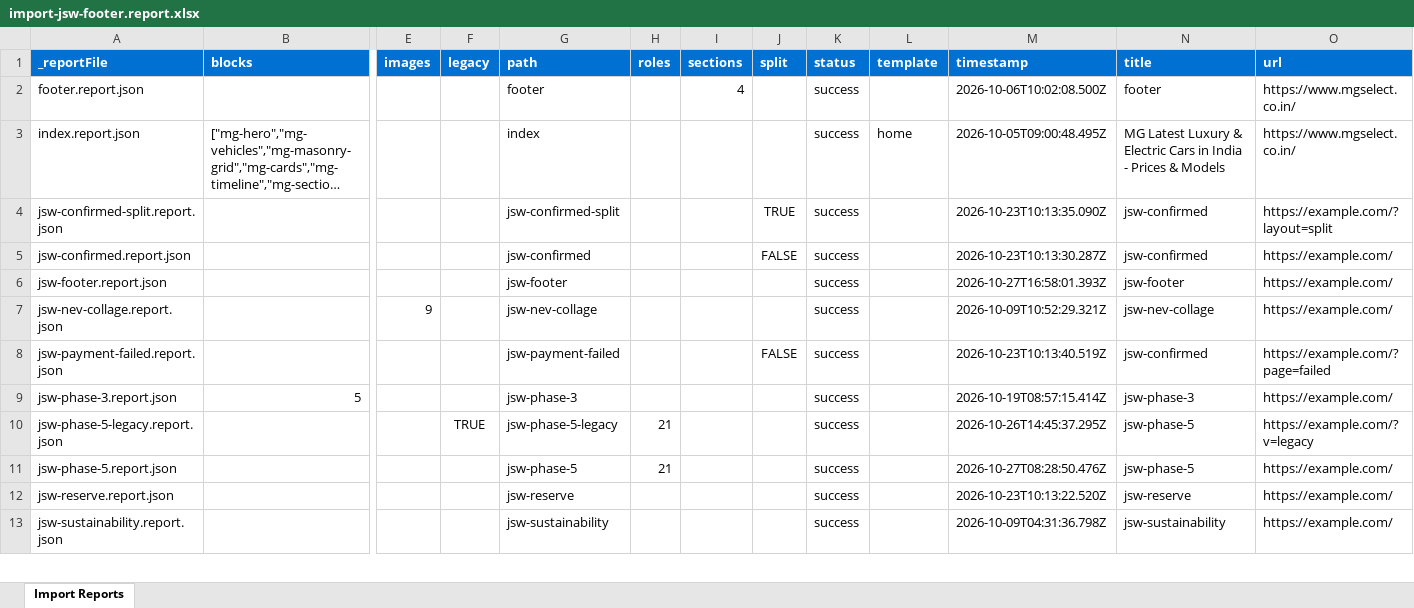
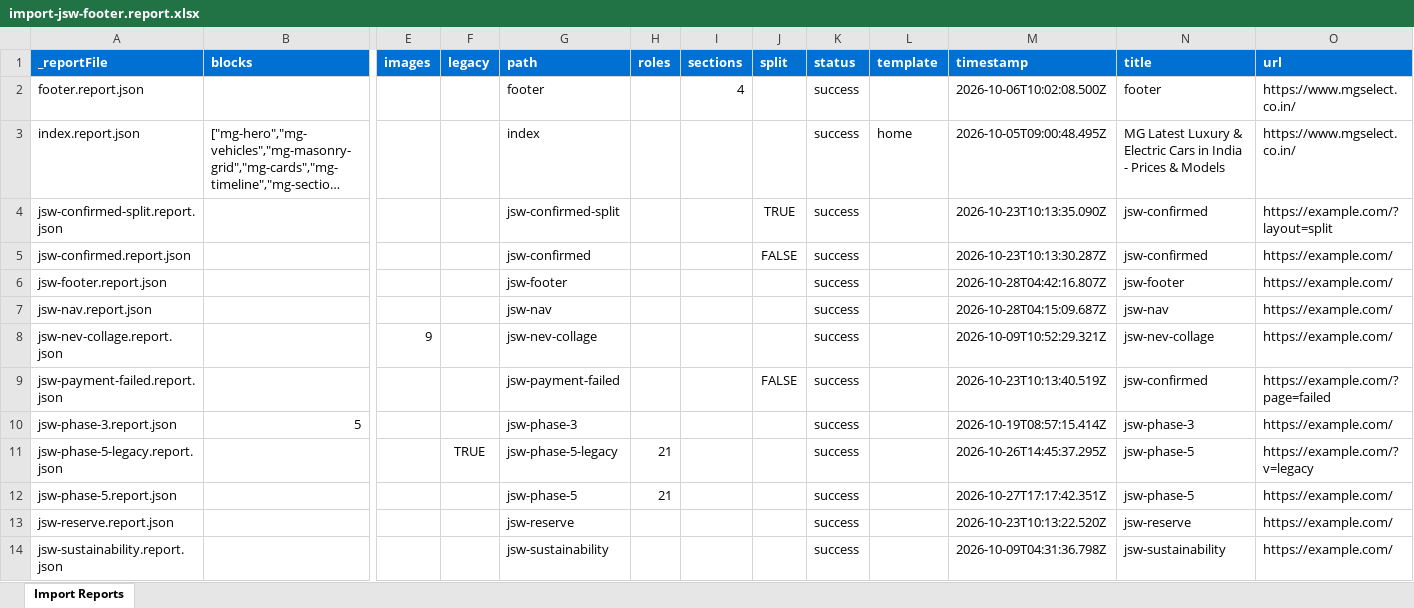
Before and after one commit to Faraz-Axeno/eds-idx, an Excel workbook: tools/importer/reports/import-jsw-footer.report.xlsx, sheet Import Reports, drawn as a sheet; only a part is shown, gaps mark what is left out; long unchanged cells end in …; values as stored, in another font and other column widths than the file's, no borders; addresses are those after the commit; rows hold the shown columns only; the diff names each change by its address in the sheet, - before the commit and + after, or states it on an @@ line.

Commit message:
Add jsw-footer block options
Automated migration updates generated by Experience Modernization Agent.

Changed files: 8

```diff
--- a/tools/importer/reports/import-jsw-footer.report.xlsx (sheet Import Reports)
+++ b/tools/importer/reports/import-jsw-footer.report.xlsx (sheet Import Reports)
-M6 (timestamp): 2026-10-27T16:58:01.393Z
+M6 (timestamp): 2026-10-28T04:42:16.807Z
+row 7: jsw-nav.report.json |  |  |  | jsw-nav |  |  |  | success |  | 2026-10-28T04:15:09.687Z | jsw-nav | https://example.com/
-M12 (timestamp): 2026-10-27T08:28:50.476Z
+M12 (timestamp): 2026-10-27T17:17:42.351Z
```
Also changed, not shown: 7 other files.
